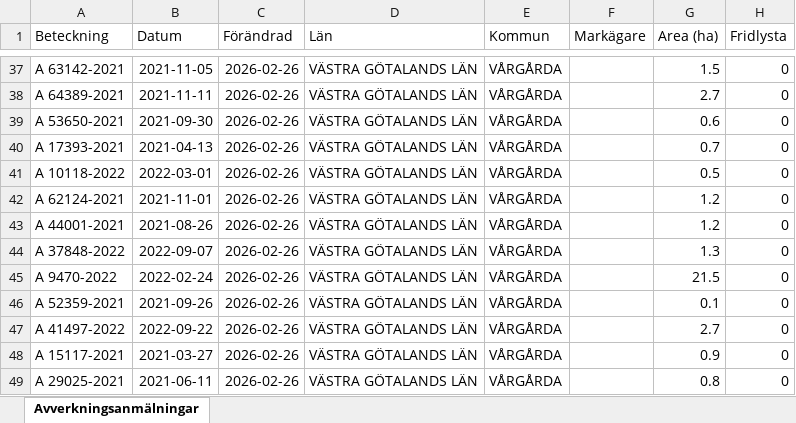
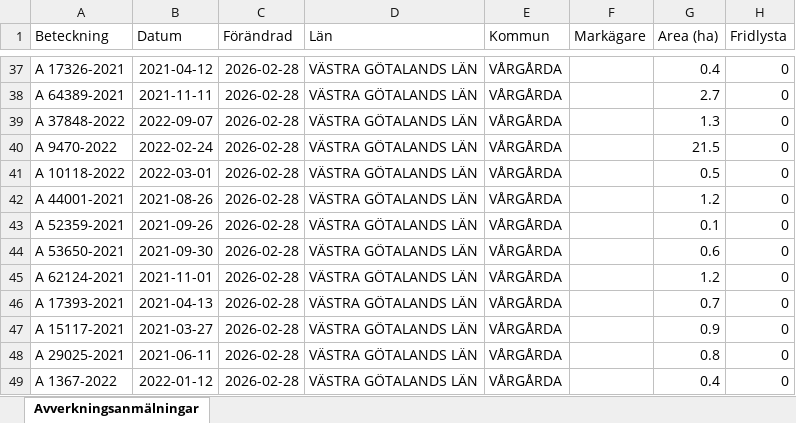
Before and after one commit to klasma/Logging_1442, an Excel workbook: Översikt VÅRGÅRDA.xlsx, sheet Avverkningsanmälningar, drawn as a sheet; only a part is shown, gaps mark what is left out; values as stored, in another font and other column widths than the file's, no borders; the diff covers the shown part only; the diff names each change by its address in the sheet, - before the commit and + after, or states it on an @@ line.

```diff
--- a/Översikt VÅRGÅRDA.xlsx (sheet Avverkningsanmälningar)
+++ b/Översikt VÅRGÅRDA.xlsx (sheet Avverkningsanmälningar)
-A37 (Beteckning): A 63142-2021
+A37 (Beteckning): A 17326-2021
-B37 (Datum): 2021-11-05
+B37 (Datum): 2021-04-12
-C37:C49 (Förändrad): 2026-02-26
+C37:C49 (Förändrad): 2026-02-28
-G37 (Area (ha)): 1.5
+G37 (Area (ha)): 0.4
-A39 (Beteckning): A 53650-2021
+A39 (Beteckning): A 37848-2022
-B39 (Datum): 2021-09-30
+B39 (Datum): 2022-09-07
-G39 (Area (ha)): 0.6
+G39 (Area (ha)): 1.3
-A40 (Beteckning): A 17393-2021
+A40 (Beteckning): A 9470-2022
-B40 (Datum): 2021-04-13
+B40 (Datum): 2022-02-24
-G40 (Area (ha)): 0.7
+G40 (Area (ha)): 21.5
-A42 (Beteckning): A 62124-2021
+A42 (Beteckning): A 44001-2021
-B42 (Datum): 2021-11-01
+B42 (Datum): 2021-08-26
-A43 (Beteckning): A 44001-2021
+A43 (Beteckning): A 52359-2021
-B43 (Datum): 2021-08-26
+B43 (Datum): 2021-09-26
-G43 (Area (ha)): 1.2
+G43 (Area (ha)): 0.1
-A44 (Beteckning): A 37848-2022
+A44 (Beteckning): A 53650-2021
-B44 (Datum): 2022-09-07
+B44 (Datum): 2021-09-30
-G44 (Area (ha)): 1.3
+G44 (Area (ha)): 0.6
-A45 (Beteckning): A 9470-2022
+A45 (Beteckning): A 62124-2021
-B45 (Datum): 2022-02-24
+B45 (Datum): 2021-11-01
-G45 (Area (ha)): 21.5
+G45 (Area (ha)): 1.2
-A46 (Beteckning): A 52359-2021
+A46 (Beteckning): A 17393-2021
-B46 (Datum): 2021-09-26
+B46 (Datum): 2021-04-13
-G46 (Area (ha)): 0.1
+G46 (Area (ha)): 0.7
-A47 (Beteckning): A 41497-2022
+A47 (Beteckning): A 15117-2021
-B47 (Datum): 2022-09-22
+B47 (Datum): 2021-03-27
-G47 (Area (ha)): 2.7
+G47 (Area (ha)): 0.9
-A48 (Beteckning): A 15117-2021
+A48 (Beteckning): A 29025-2021
-B48 (Datum): 2021-03-27
+B48 (Datum): 2021-06-11
-G48 (Area (ha)): 0.9
+G48 (Area (ha)): 0.8
-A49 (Beteckning): A 29025-2021
+A49 (Beteckning): A 1367-2022
-B49 (Datum): 2021-06-11
+B49 (Datum): 2022-01-12
-G49 (Area (ha)): 0.8
+G49 (Area (ha)): 0.4
```
Also changed, not shown: 1452 edited cells elsewhere in this sheet, artfynd/A 11214-2023 artfynd.xlsx, artfynd/A 13991-2023 artfynd.xlsx, 23 other files.
